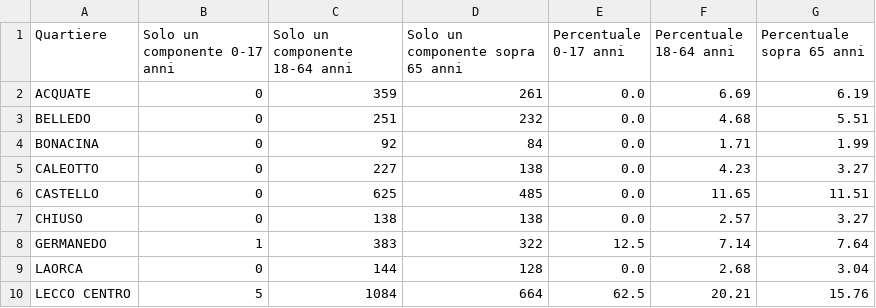
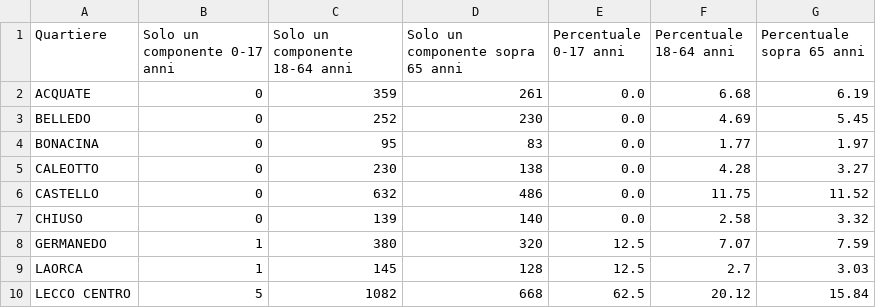
Before and after one commit to StatixHub/Statistiche, a CSV file: Destinazione/CSV/SoloQuartieri.csv, drawn as a sheet; only a part is shown; the diff covers the shown part only.

```diff
--- a/Destinazione/CSV/SoloQuartieri.csv
+++ b/Destinazione/CSV/SoloQuartieri.csv
@@ -1,10 +1,10 @@
 Quartiere,Solo un componente 0-17 anni,Solo un componente 18-64 anni,Solo un componente sopra 65 anni,Percentuale 0-17 anni,Percentuale 18-64 anni,Percentuale sopra 65 anni
-ACQUATE,0,359,261,0.0,6.69,6.19
-BELLEDO,0,251,232,0.0,4.68,5.51
-BONACINA,0,92,84,0.0,1.71,1.99
-CALEOTTO,0,227,138,0.0,4.23,3.27
-CASTELLO,0,625,485,0.0,11.65,11.51
-CHIUSO,0,138,138,0.0,2.57,3.27
-GERMANEDO,1,383,322,12.5,7.14,7.64
-LAORCA,0,144,128,0.0,2.68,3.04
-LECCO CENTRO,5,1084,664,62.5,20.21,15.76
+ACQUATE,0,359,261,0.0,6.68,6.19
+BELLEDO,0,252,230,0.0,4.69,5.45
+BONACINA,0,95,83,0.0,1.77,1.97
+CALEOTTO,0,230,138,0.0,4.28,3.27
+CASTELLO,0,632,486,0.0,11.75,11.52
+CHIUSO,0,139,140,0.0,2.58,3.32
+GERMANEDO,1,380,320,12.5,7.07,7.59
+LAORCA,1,145,128,12.5,2.7,3.03
+LECCO CENTRO,5,1082,668,62.5,20.12,15.84
```
Also changed, not shown: 26 edited cells elsewhere in this file, Destinazione/CSV/DistrFascSTR.csv, Destinazione/CSV/DistrFasce.csv, 40 other files.
